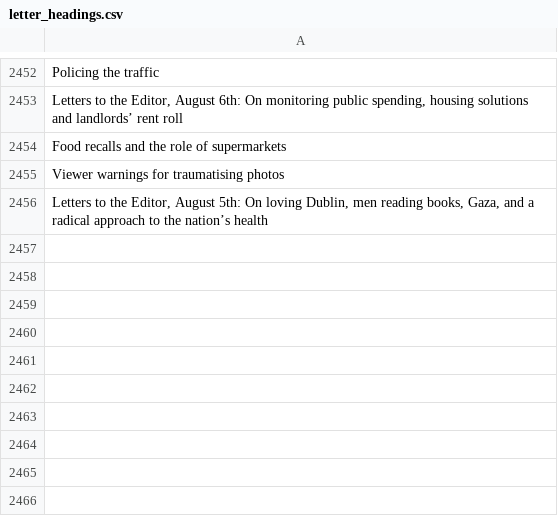
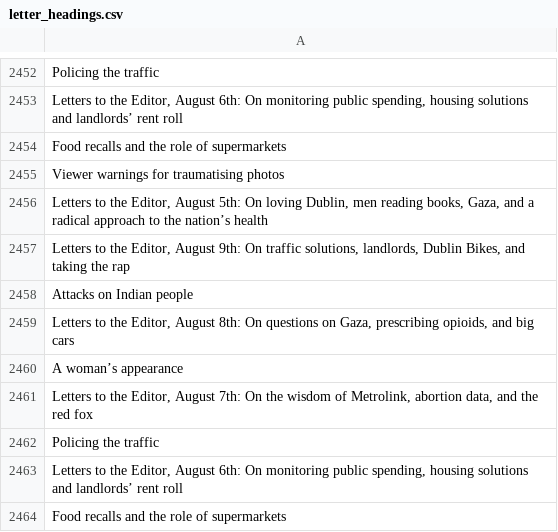
Before and after one commit to aodhanlutetiae/odds_scrape, a CSV file: letter_headings.csv, drawn as a sheet; only a part is shown, gaps mark what is left out; the diff names each change by its address in the sheet, - before the commit and + after, or states it on an @@ line.

```diff
--- a/letter_headings.csv
+++ b/letter_headings.csv
+row 2457: Letters to the Editor, August 9th: On traffic solutions, landlords, Dublin Bikes, and taking the rap
+row 2458: Attacks on Indian people
+row 2459: Letters to the Editor, August 8th: On questions on Gaza, prescribing opioids, and big cars
+row 2460: A woman’s appearance
+row 2461: Letters to the Editor, August 7th: On the wisdom of Metrolink, abortion data, and the red fox
+row 2462: Policing the traffic
+row 2463: Letters to the Editor, August 6th: On monitoring public spending, housing solutions and landlords’ rent roll
+row 2464: Food recalls and the role of supermarkets
```
